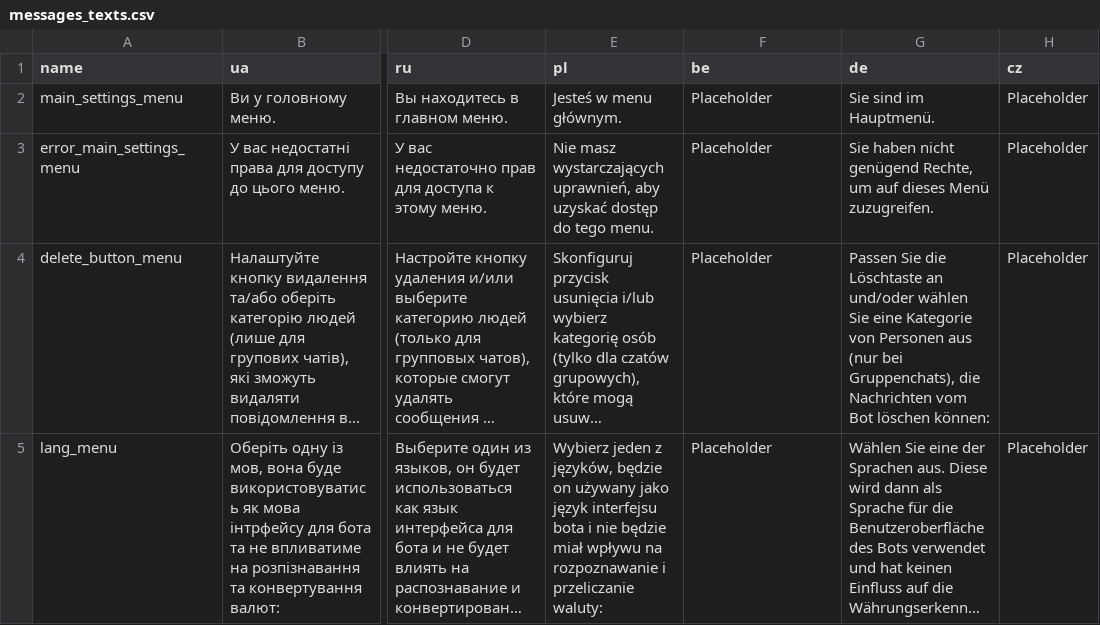
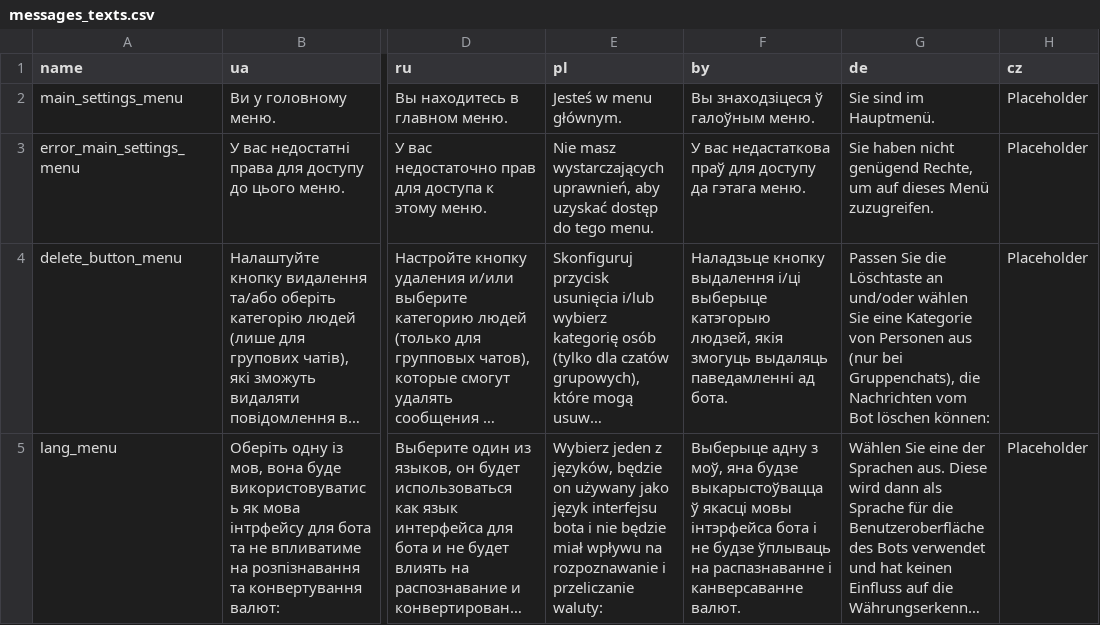
Before and after one commit to koke228666/exchange-rates-tg-bot, a CSV file: Dictionaries/messages_texts.csv, drawn as a sheet; only a part is shown, gaps mark what is left out; long unchanged cells end in …; the diff covers the shown part only; the diff names each change by its address in the sheet, - before the commit and + after, or states it on an @@ line.

```diff
--- a/Dictionaries/messages_texts.csv
+++ b/Dictionaries/messages_texts.csv
-F1: be
+F1: by
-F2 (by): Placeholder
+F2 (by): Вы знаходзіцеся ў галоўным меню.
-F3 (by): Placeholder
+F3 (by): У вас недастаткова праў для доступу да гэтага меню.
-F4 (by): Placeholder
+F4 (by): Наладзьце кнопку выдалення і/ці выберыце катэгорыю людзей, якія змогуць выдаляць паведамленні ад бота.
-F5 (by): Placeholder
+F5 (by): Выберыце адну з моў, яна будзе выкарыстоўвацца ў якасці мовы інтэрфейса бота і не будзе ўплываць на распазнаванне і канверсаванне валют.
```
Also changed, not shown: 16 edited cells elsewhere in this file, Dictionaries/buttons.csv, 5 other files.
